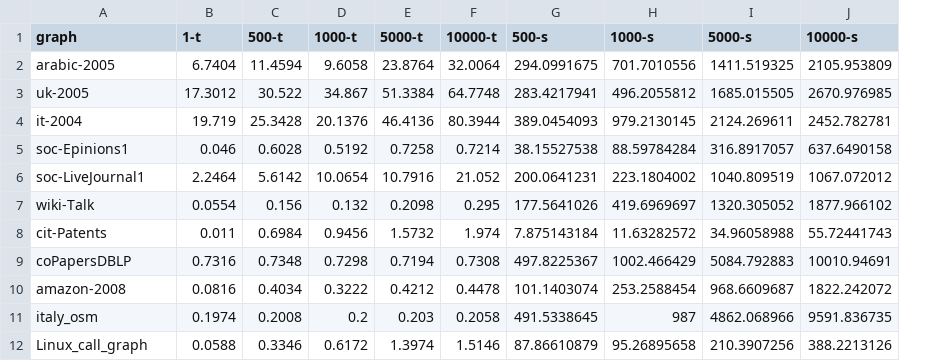
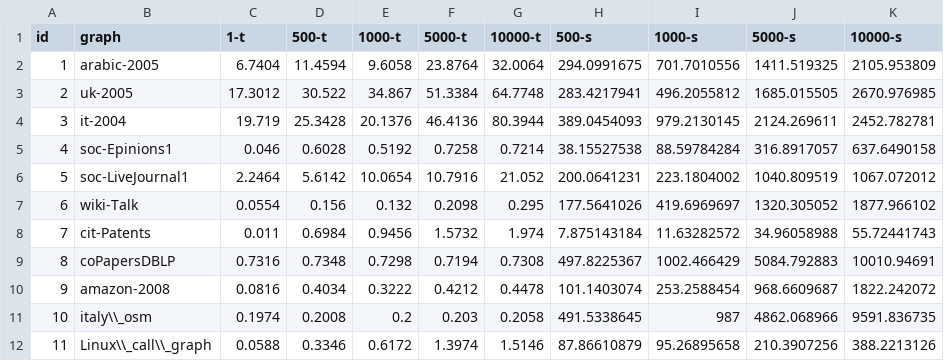
Before and after one commit to merferry/pagerank-levelwise-cuda-dynamic--plots, a CSV file: batch-monocuda-all.csv, drawn as a sheet; addresses are those after the commit; the diff names each change by its address in the sheet, - before the commit and + after, or states it on an @@ line.

```diff
--- a/batch-monocuda-all.csv
+++ b/batch-monocuda-all.csv
+column A (id), rows 2-12: 1 | 2 | 3 | 4 | 5 | 6 | 7 | 8 | 9 | 10 | 11
-B11 (graph): italy_osm
+B11 (graph): italy\\_osm
-B12 (graph): Linux_call_graph
+B12 (graph): Linux\\_call\\_graph
```
Also changed, not shown: batch-levlomp-all.csv, time-am.csv, 1 other file.
